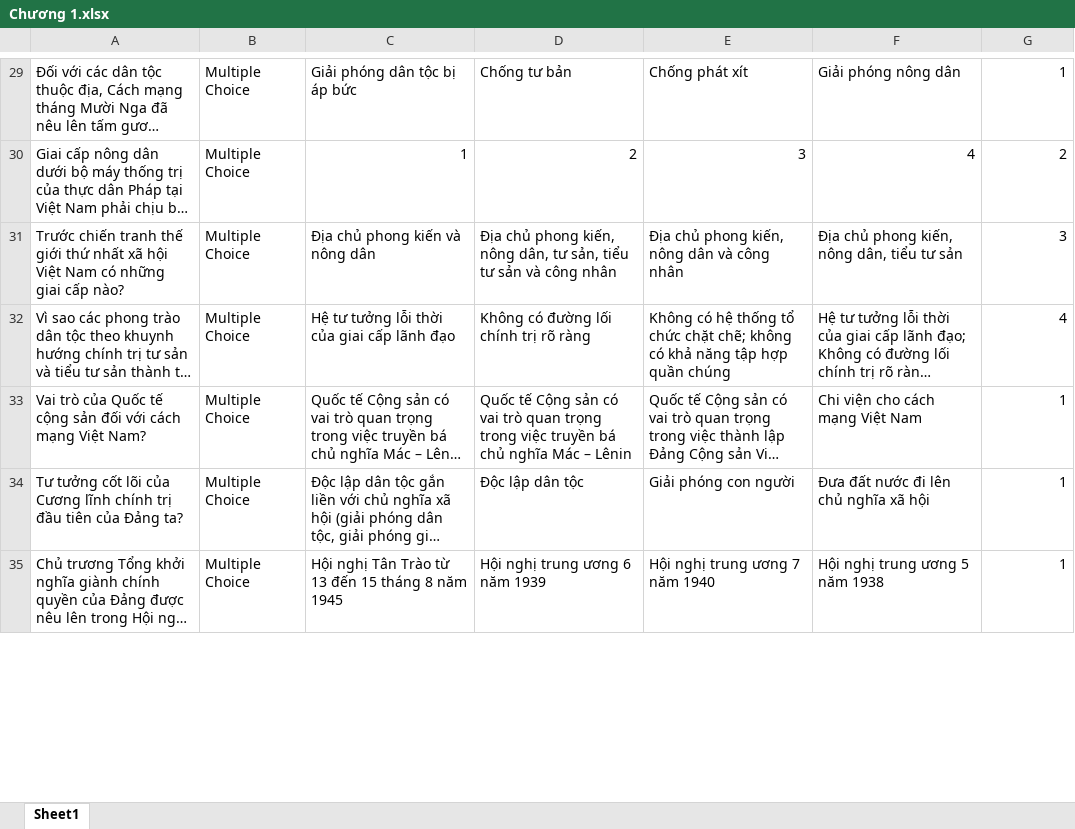
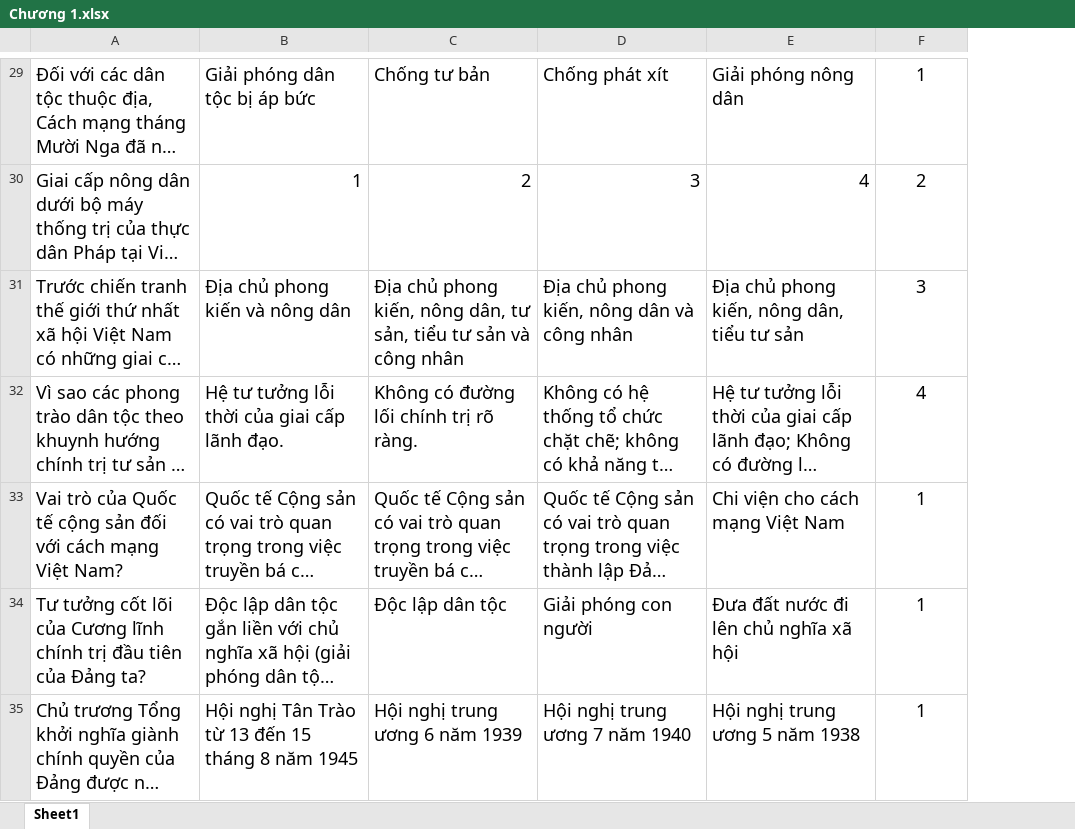
Before and after one commit to danggiakiet/Ung_Dung_On_Tap_Ly_Thuyet, an Excel workbook: Kiểm tra trắc nghiệm/Kiểm tra trắc nghiệm/bin/Debug/data/Lịch Sử Đảng/Chương 1.xlsx, sheet Sheet1, drawn as a sheet; only a part is shown, gaps mark what is left out; long unchanged cells end in …; values as stored, in another font and other column widths than the file's, no borders; conditional formats not drawn; removed rows and columns are numbered as before the commit, all else as after; the diff covers the shown part only; the diff names each change by its address in the sheet, - before the commit and + after, or states it on an @@ line.

```diff
--- a/Kiểm tra trắc nghiệm/Kiểm tra trắc nghiệm/bin/Debug/data/Lịch Sử Đảng/Chương 1.xlsx (sheet Sheet1)
+++ b/Kiểm tra trắc nghiệm/Kiểm tra trắc nghiệm/bin/Debug/data/Lịch Sử Đảng/Chương 1.xlsx (sheet Sheet1)
-column B, rows 29-35: all Multiple Choice
@@ A29:A35 text size: larger @@
@@ B29:F35 text size: larger @@
-F29:F35 alignment: right
+F29:F35 alignment: center
-B32: Hệ tư tưởng lỗi thời của giai cấp lãnh đạo
+B32: Hệ tư tưởng lỗi thời của giai cấp lãnh đạo.
-C32: Không có đường lối chính trị rõ ràng
+C32: Không có đường lối chính trị rõ ràng.
```
Also changed, not shown: 1 added row, 2 removed rows, 34 edited cells and cell formats elsewhere in this sheet, Kiểm tra trắc nghiệm/Kiểm tra trắc nghiệm/bin/Debug/Mẫu.xlsx, Kiểm tra trắc nghiệm/Kiểm tra trắc nghiệm/bin/Debug/data/Pháp Luật Đại Cương/Chương 1.xlsx, 23 other files.
